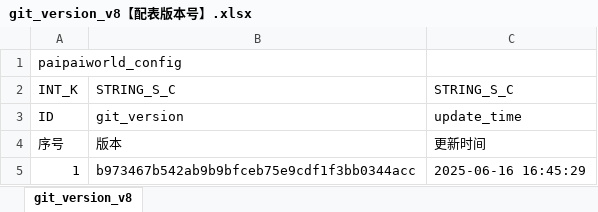
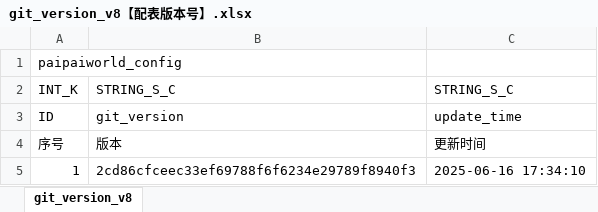
Before and after one commit to chensusu123/myfirsthub, an Excel workbook: servers/maze_main_server/conf.d/data/git_version_v8【配表版本号】.xlsx, sheet git_version_v8, drawn as a sheet; values as stored, in another font and other column widths than the file's, no borders; the diff names each change by its address in the sheet, - before the commit and + after, or states it on an @@ line.

```diff
--- a/servers/maze_main_server/conf.d/data/git_version_v8【配表版本号】.xlsx (sheet git_version_v8)
+++ b/servers/maze_main_server/conf.d/data/git_version_v8【配表版本号】.xlsx (sheet git_version_v8)
-B5: b973467b542ab9b9bfceb75e9cdf1f3bb0344acc
+B5: 2cd86cfceec33ef69788f6f6234e29789f8940f3
-C5: 2025-06-16 16:45:29
+C5: 2025-06-16 17:34:10
```
Also changed, not shown: servers/maze_main_server/conf.d/data/maze_brush_foe_v8【迷宫-刷怪相关时间数量类型】.xlsx, servers/maze_main_server/conf.d/data/maze_equip_affix_rand_pool_v8【迷宫-装备-词条随机池】.xlsx, 3 other files.
